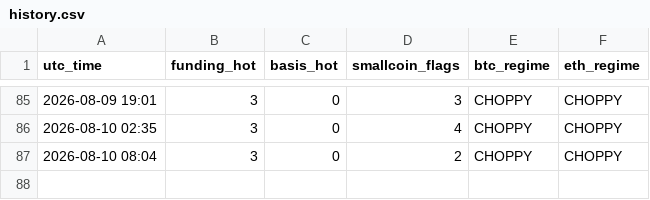
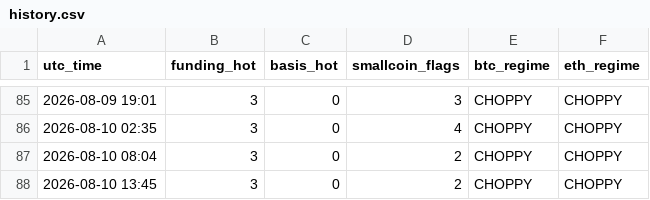
Before and after one commit to Li7wak865/pond-scanner, a CSV file: history.csv, drawn as a sheet; only a part is shown, gaps mark what is left out; the diff names each change by its address in the sheet, - before the commit and + after, or states it on an @@ line.

```diff
--- a/history.csv
+++ b/history.csv
+row 88: 2026-08-10 13:45 | 3 | 0 | 2 | CHOPPY | CHOPPY
```
Also changed, not shown: 2 other files.
